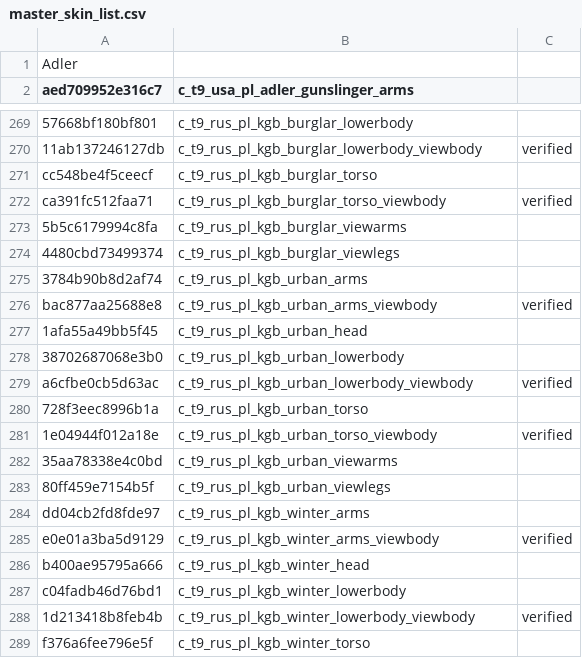
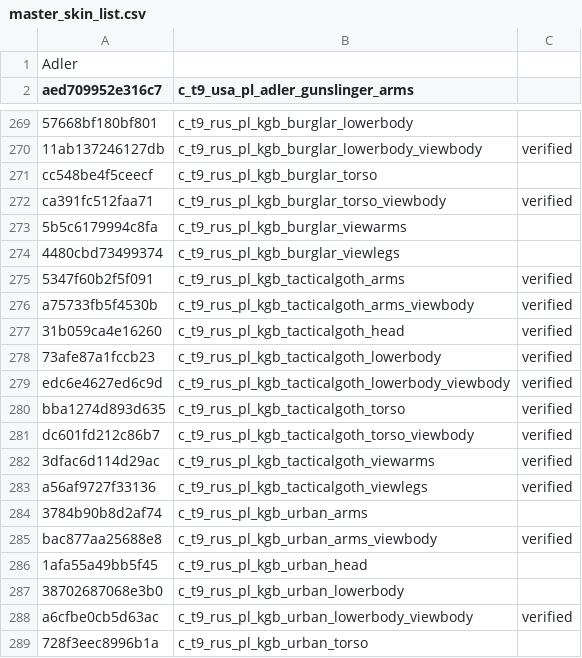
Before and after one commit to ItsNatoriousB/BlackOpsColdWar-Asset-Directory, a CSV file: _data/master_skin_list.csv, drawn as a sheet; only a part is shown, gaps mark what is left out; the shorter side is filled out with more unchanged rows; the diff names each change by its address in the sheet, - before the commit and + after, or states it on an @@ line.

```diff
--- a/_data/master_skin_list.csv
+++ b/_data/master_skin_list.csv
+row 275: 5347f60b2f5f091 | c_t9_rus_pl_kgb_tacticalgoth_arms | verified
+row 276: a75733fb5f4530b | c_t9_rus_pl_kgb_tacticalgoth_arms_viewbody | verified
+row 277: 31b059ca4e16260 | c_t9_rus_pl_kgb_tacticalgoth_head | verified
+row 278: 73afe87a1fccb23 | c_t9_rus_pl_kgb_tacticalgoth_lowerbody | verified
+row 279: edc6e4627ed6c9d | c_t9_rus_pl_kgb_tacticalgoth_lowerbody_viewbody | verified
+row 280: bba1274d893d635 | c_t9_rus_pl_kgb_tacticalgoth_torso | verified
+row 281: dc601fd212c86b7 | c_t9_rus_pl_kgb_tacticalgoth_torso_viewbody | verified
+row 282: 3dfac6d114d29ac | c_t9_rus_pl_kgb_tacticalgoth_viewarms | verified
+row 283: a56af9727f33136 | c_t9_rus_pl_kgb_tacticalgoth_viewlegs | verified
```
Also changed, not shown: _data/ui_icons.csv, 9 other files.
